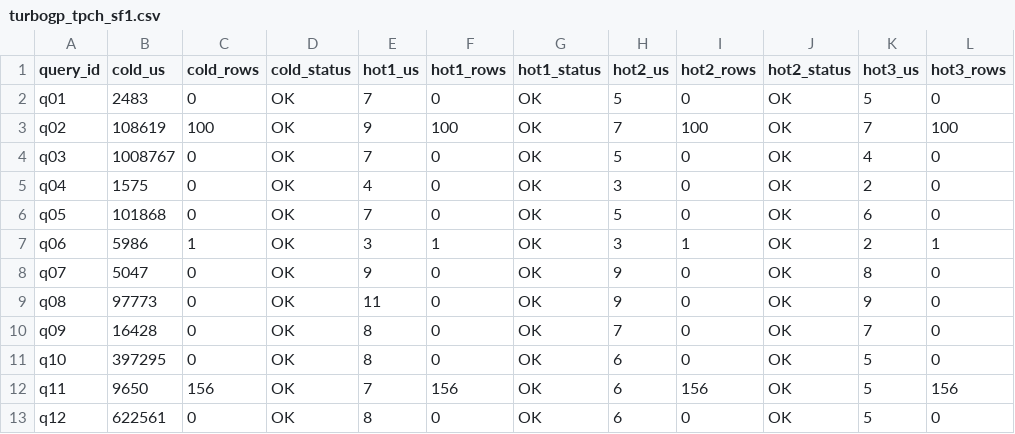
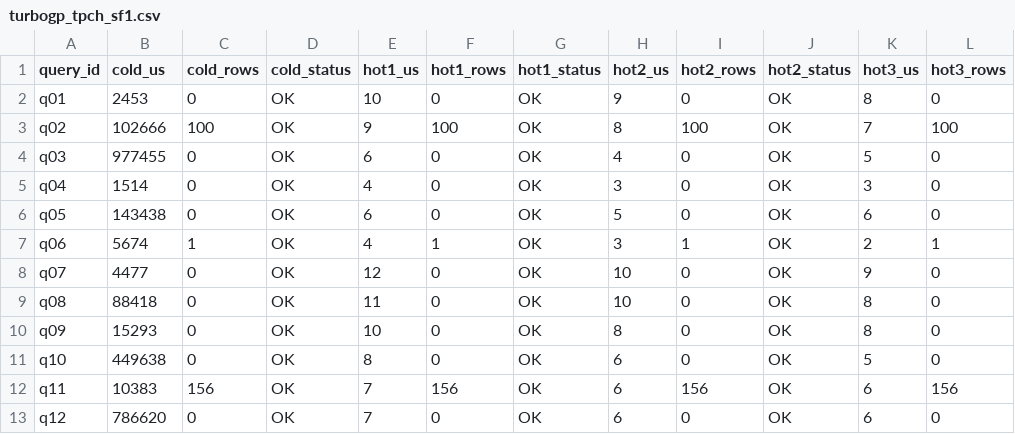
Before and after one commit to pkhairkh/turboGP, a CSV file: benchmarks/results/turbogp_tpch_sf1.csv, drawn as a sheet; only a part is shown; the diff covers the shown part only; the diff names each change by its address in the sheet, - before the commit and + after, or states it on an @@ line.

Commit message:
bench(w24): final results after W22-W23 deep optimization
Summary (turboGP vs DuckDB vs Exasol):
- TPC-H SF=1 cold geomean: 87.4ms (DuckDB 35.4ms) — 2.47x gap
- ClickBench cold geomean: 148.2ms (DuckDB 112.1ms) — 1.32x gap

Full improvement from original baseline:
- TPC-H: 136.7ms to 87.4ms (1.56x, gap 3.86x to 2.47x)
- ClickBench: 1676.6ms to 148.2ms (11.31x, gap 14.96x to 1.32x)

Waves:
- W22: Flat string buffer for LIKE scanning (geomean 148.3 to 142.6ms)
- W23: Index-pair join output with run-length gather (TPC-H 90.9 to 87.4ms)

Signed-off-by: pkhairkh

```diff
--- a/benchmarks/results/turbogp_tpch_sf1.csv
+++ b/benchmarks/results/turbogp_tpch_sf1.csv
-B2 (cold_us): 2483
+B2 (cold_us): 2453
-E2 (hot1_us): 7
+E2 (hot1_us): 10
-H2 (hot2_us): 5
+H2 (hot2_us): 9
-K2 (hot3_us): 5
+K2 (hot3_us): 8
-B3 (cold_us): 108619
+B3 (cold_us): 102666
-H3 (hot2_us): 7
+H3 (hot2_us): 8
-B4 (cold_us): 1008767
+B4 (cold_us): 977455
-E4 (hot1_us): 7
+E4 (hot1_us): 6
-H4 (hot2_us): 5
+H4 (hot2_us): 4
-K4 (hot3_us): 4
+K4 (hot3_us): 5
-B5 (cold_us): 1575
+B5 (cold_us): 1514
-K5 (hot3_us): 2
+K5 (hot3_us): 3
-B6 (cold_us): 101868
+B6 (cold_us): 143438
-E6 (hot1_us): 7
+E6 (hot1_us): 6
-B7 (cold_us): 5986
+B7 (cold_us): 5674
-E7 (hot1_us): 3
+E7 (hot1_us): 4
-B8 (cold_us): 5047
+B8 (cold_us): 4477
-E8 (hot1_us): 9
+E8 (hot1_us): 12
-H8:H9 (hot2_us): 9
+H8:H9 (hot2_us): 10
-K8 (hot3_us): 8
+K8 (hot3_us): 9
-B9 (cold_us): 97773
+B9 (cold_us): 88418
-K9 (hot3_us): 9
+K9 (hot3_us): 8
-B10 (cold_us): 16428
+B10 (cold_us): 15293
-E10 (hot1_us): 8
+E10 (hot1_us): 10
-H10 (hot2_us): 7
+H10 (hot2_us): 8
-K10 (hot3_us): 7
+K10 (hot3_us): 8
-B11 (cold_us): 397295
+B11 (cold_us): 449638
-B12 (cold_us): 9650
+B12 (cold_us): 10383
-K12:K13 (hot3_us): 5
+K12:K13 (hot3_us): 6
-B13 (cold_us): 622561
+B13 (cold_us): 786620
-E13 (hot1_us): 8
+E13 (hot1_us): 7
```
Also changed, not shown: 26 edited cells elsewhere in this file, benchmarks/results/turbogp_clickbench.csv, 1 other file.
